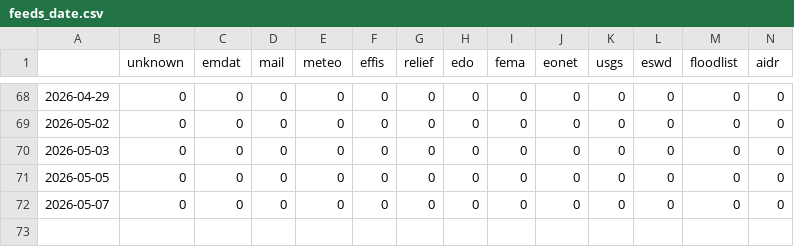
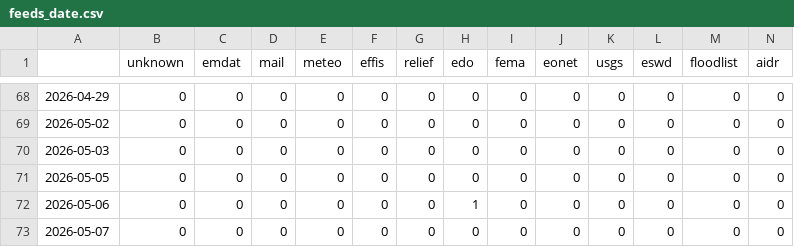
Before and after one commit to jens-news/hungarianExtremes, a CSV file: csv/feeds_date.csv, drawn as a sheet; only a part is shown, gaps mark what is left out; rows hold the shown columns only; the diff names each change by its address in the sheet, - before the commit and + after, or states it on an @@ line.

```diff
--- a/csv/feeds_date.csv
+++ b/csv/feeds_date.csv
+row 72: 2026-05-06 | 0 | 0 | 0 | 0 | 0 | 0 | 1 | 0 | 0 | 0 | 0 | 0 | 0
```
Also changed, not shown: csv/extremes_date.csv, 5 other files.
